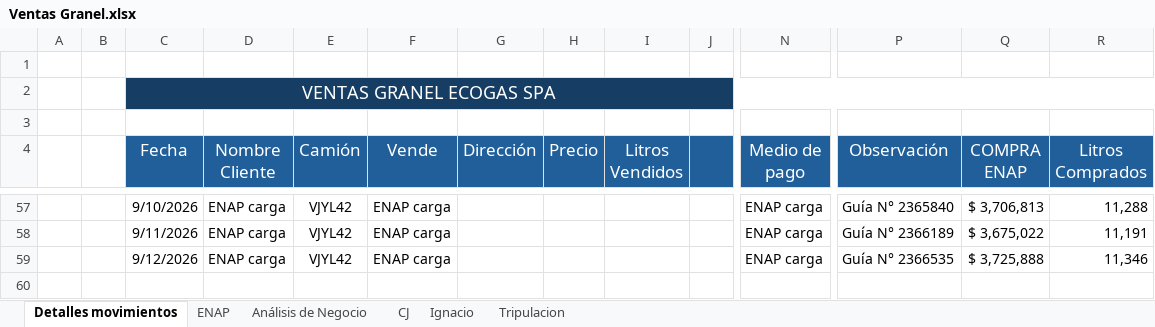
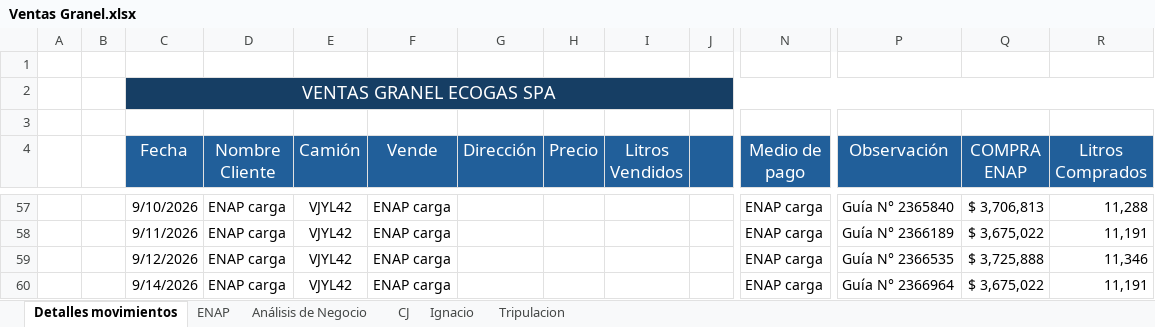
Before and after one commit to hromanmiranda-commits/granel-movimientos, an Excel workbook: Ventas Granel.xlsx, sheet Detalles movimientos, drawn as a sheet; only a part is shown, gaps mark what is left out; values as stored, in another font and other column widths than the file's, no borders; rows hold the shown columns only; the diff names each change by its address in the sheet, - before the commit and + after, or states it on an @@ line.

Commit message:
Actualización de datos Granel Movimientos 2026-09-14 23:34

```diff
--- a/Ventas Granel.xlsx (sheet Detalles movimientos)
+++ b/Ventas Granel.xlsx (sheet Detalles movimientos)
+row 60:  |  | 9/14/2026 | ENAP carga | VJYL42 | ENAP carga |  |  |  |  | ENAP carga | Guía N° 2366964 | $ 3,675,022 | 11,191
```
Also changed, not shown: sheet ENAP, sheet Análisis de Negocio, hidden cells, 4 other files.
